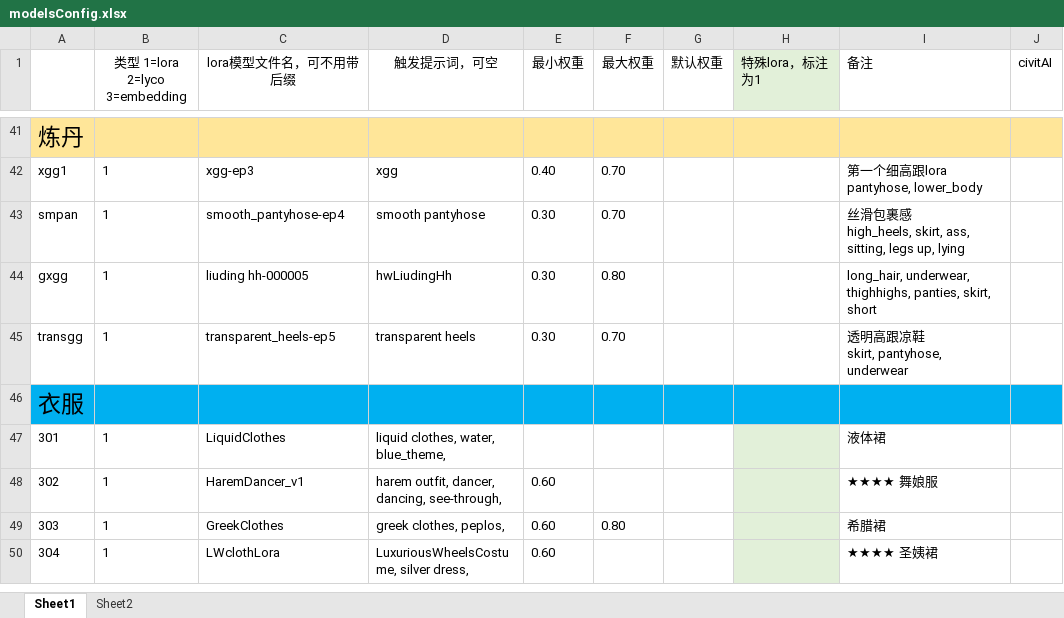
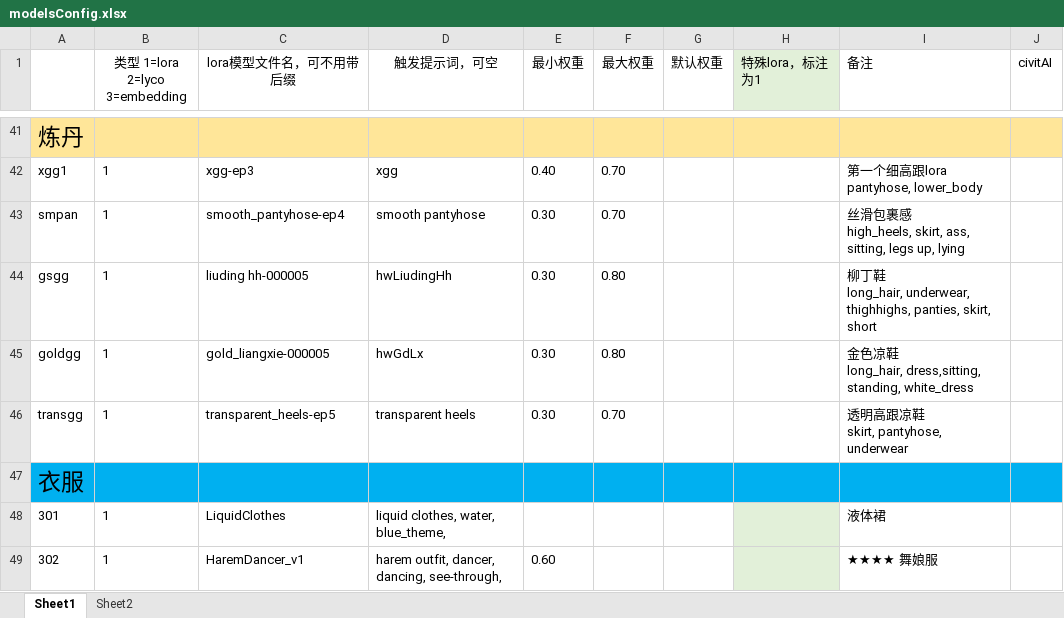
Before and after one commit to HeathWang/sd-configs2, an Excel workbook: dist/modelsConfig.xlsx, sheet Sheet1, drawn as a sheet; only a part is shown, gaps mark what is left out; the shorter side is filled out with more unchanged rows; values as stored, in another font and other column widths than the file's, no borders; ↵ is a line break in a cell; the diff names each change by its address in the sheet, - before the commit and + after, or states it on an @@ line.

Commit message:
update

```diff
--- a/dist/modelsConfig.xlsx (sheet Sheet1)
+++ b/dist/modelsConfig.xlsx (sheet Sheet1)
-A44: gxgg
+A44: gsgg
-I44 (备注): long_hair, underwear,…
+I44 (备注): 柳丁鞋 ↵ long_hair, underwear,…
+row 45: goldgg | 1 | gold_liangxie-000005 | hwGdLx | 0.30 | 0.80 |  |  | 金色凉鞋 ↵ long_hair, dress,sitting, standing, white_dress
```
